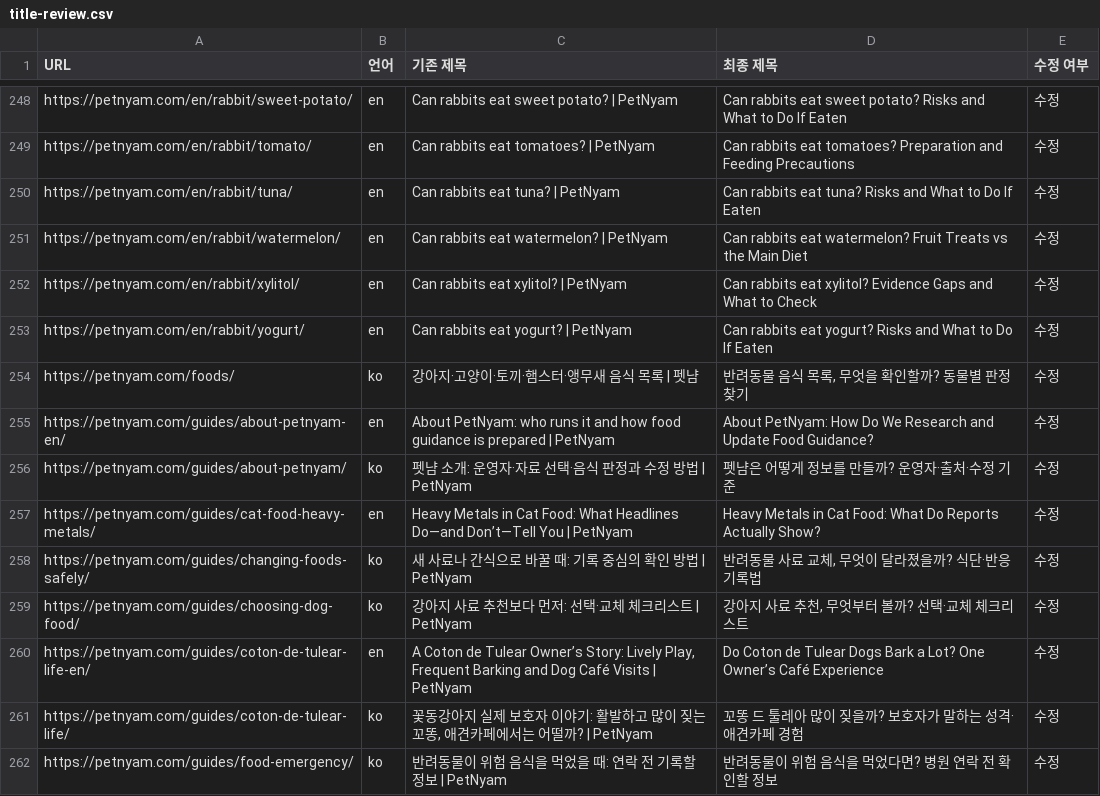
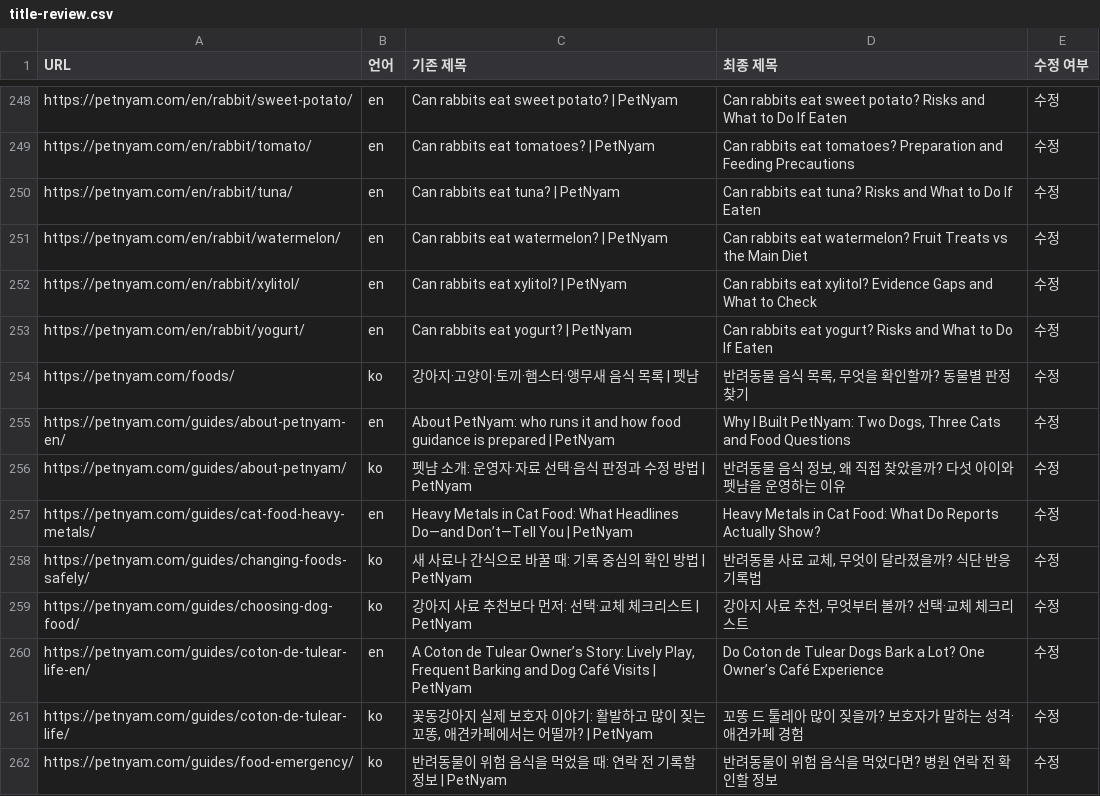
Before and after one commit to doyoung-rich/petnyam, a CSV file: reports/title-review.csv, drawn as a sheet; only a part is shown, gaps mark what is left out.

```diff
--- a/reports/title-review.csv
+++ b/reports/title-review.csv
@@ -254,4 +254,4 @@
 "https://petnyam.com/foods/","ko","강아지·고양이·토끼·햄스터·앵무새 음식 목록 | 펫냠","반려동물 음식 목록, 무엇을 확인할까? 동물별 판정 찾기","수정"
-"https://petnyam.com/guides/about-petnyam-en/","en","About PetNyam: who runs it and how food guidance is prepared | PetNyam","About PetNyam: How Do We Research and Update Food Guidance?","수정"
-"https://petnyam.com/guides/about-petnyam/","ko","펫냠 소개: 운영자·자료 선택·음식 판정과 수정 방법 | PetNyam","펫냠은 어떻게 정보를 만들까? 운영자·출처·수정 기준","수정"
+"https://petnyam.com/guides/about-petnyam-en/","en","About PetNyam: who runs it and how food guidance is prepared | PetNyam","Why I Built PetNyam: Two Dogs, Three Cats and Food Questions","수정"
+"https://petnyam.com/guides/about-petnyam/","ko","펫냠 소개: 운영자·자료 선택·음식 판정과 수정 방법 | PetNyam","반려동물 음식 정보, 왜 직접 찾았을까? 다섯 아이와 펫냠을 운영하는 이유","수정"
 "https://petnyam.com/guides/cat-food-heavy-metals/","en","Heavy Metals in Cat Food: What Headlines Do—and Don’t—Tell You | PetNyam","Heavy Metals in Cat Food: What Do Reports Actually Show?","수정"
```
Also changed, not shown: 15 other files.
